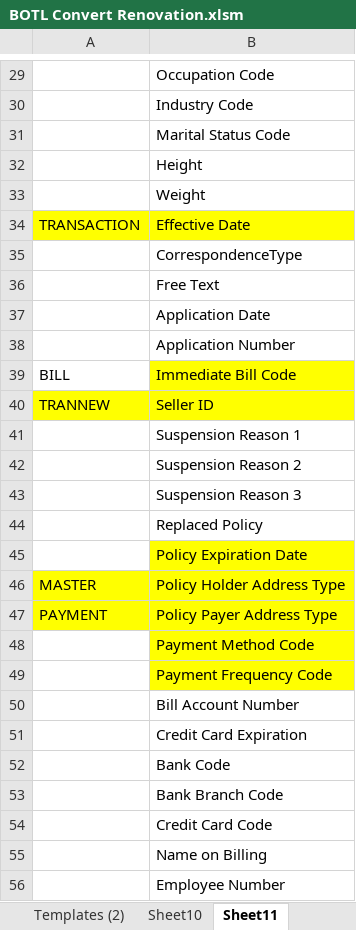
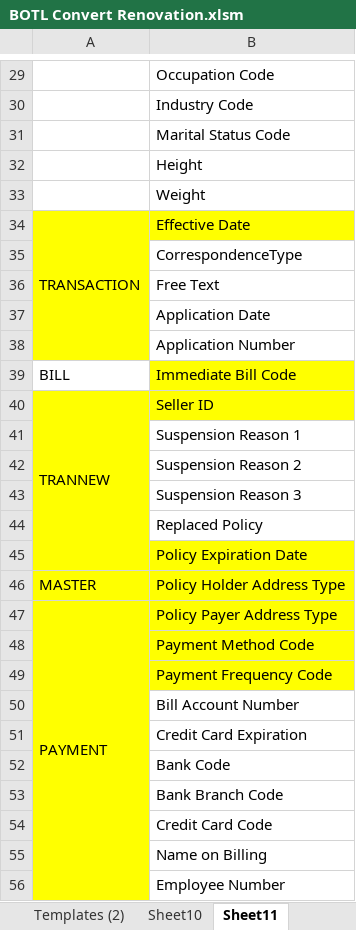
Before and after one commit to boyshawn/BOTL-Convert, an Excel workbook: System 6 Renovation Working Files/BOTL Convert Renovation.xlsm, sheet Sheet11, drawn as a sheet; only a part is shown, gaps mark what is left out; values as stored, in another font and other column widths than the file's, no borders; the diff covers the shown part only; the diff names each change by its address in the sheet, - before the commit and + after, or states it on an @@ line.

```diff
--- a/System 6 Renovation Working Files/BOTL Convert Renovation.xlsm (sheet Sheet11)
+++ b/System 6 Renovation Working Files/BOTL Convert Renovation.xlsm (sheet Sheet11)
+A34:A38 merged
-A35:A38 fill: none
+A35:A38 fill: #FFFF00
+A40:A45 merged
-A41:A45 fill: none
+A41:A45 fill: #FFFF00
+A47:A59 merged
-A48:A56 fill: none
+A48:A56 fill: #FFFF00
```
Also changed, not shown: cell formats and merged cells elsewhere in this sheet.
